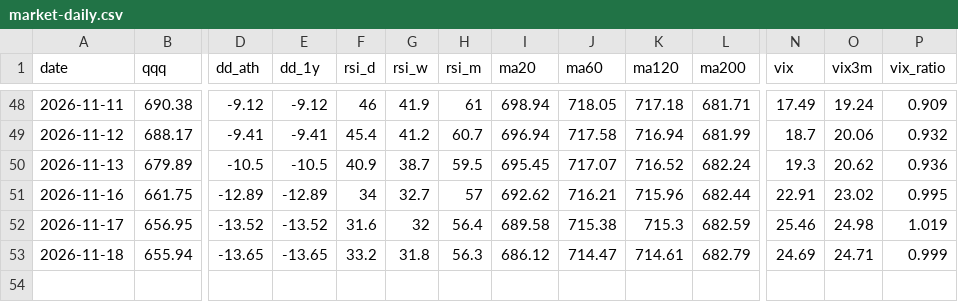
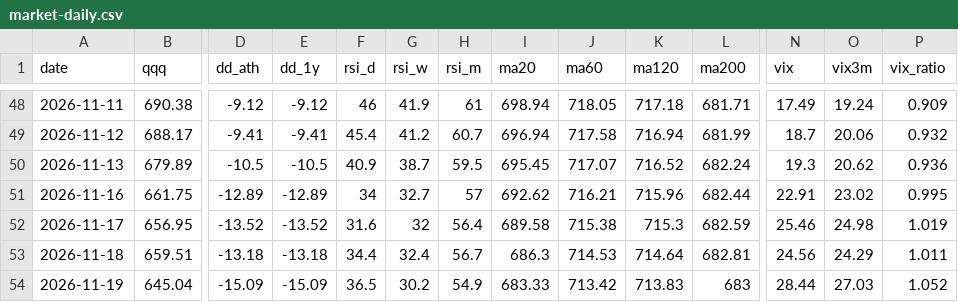
Before and after one commit to omoite74/leverage-briefin, a CSV file: records/market-daily.csv, drawn as a sheet; only a part is shown, gaps mark what is left out; rows hold the shown columns only; the diff covers the shown part only; the diff names each change by its address in the sheet, - before the commit and + after, or states it on an @@ line.

```diff
--- a/records/market-daily.csv
+++ b/records/market-daily.csv
-B53 (qqq): 655.94
+B53 (qqq): 659.51
-D53 (dd_ath): -13.65
+D53 (dd_ath): -13.18
-E53 (dd_1y): -13.65
+E53 (dd_1y): -13.18
-F53 (rsi_d): 33.2
+F53 (rsi_d): 34.4
-G53 (rsi_w): 31.8
+G53 (rsi_w): 32.4
-H53 (rsi_m): 56.3
+H53 (rsi_m): 56.7
-I53 (ma20): 686.12
+I53 (ma20): 686.3
-J53 (ma60): 714.47
+J53 (ma60): 714.53
-K53 (ma120): 714.61
+K53 (ma120): 714.64
-L53 (ma200): 682.79
+L53 (ma200): 682.81
-N53 (vix): 24.69
+N53 (vix): 24.56
-O53 (vix3m): 24.71
+O53 (vix3m): 24.29
-P53 (vix_ratio): 0.999
+P53 (vix_ratio): 1.011
+row 54: 2026-11-19 | 645.04 | -15.09 | -15.09 | 36.5 | 30.2 | 54.9 | 683.33 | 713.42 | 713.83 | 683 | 28.44 | 27.03 | 1.052
```
Also changed, not shown: 4 edited cells elsewhere in this file, 2 other files.
